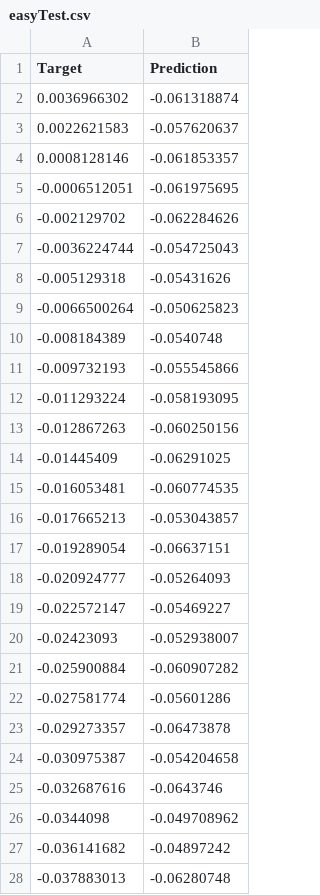
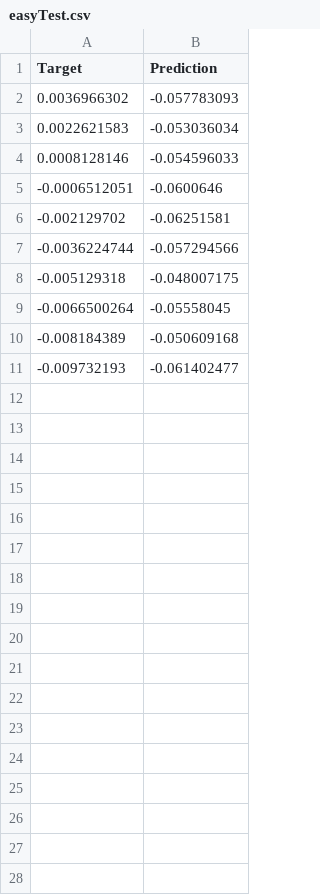
Before and after one commit to UlrikKowalk/easy2VERIFY_GazeTracking, a CSV file: easyTest.csv, drawn as a sheet; only a part is shown; the diff covers the shown part only.

```diff
--- a/easyTest.csv
+++ b/easyTest.csv
@@ -1,28 +1,11 @@
 Target,Prediction
-0.0036966302,-0.061318874
-0.0022621583,-0.057620637
-0.0008128146,-0.061853357
--0.0006512051,-0.061975695
--0.002129702,-0.062284626
--0.0036224744,-0.054725043
--0.005129318,-0.05431626
--0.0066500264,-0.050625823
--0.008184389,-0.0540748
--0.009732193,-0.055545866
--0.011293224,-0.058193095
--0.012867263,-0.060250156
--0.01445409,-0.06291025
--0.016053481,-0.060774535
--0.017665213,-0.053043857
--0.019289054,-0.06637151
--0.020924777,-0.05264093
--0.022572147,-0.05469227
--0.02423093,-0.052938007
--0.025900884,-0.060907282
--0.027581774,-0.05601286
--0.029273357,-0.06473878
--0.030975387,-0.054204658
--0.032687616,-0.0643746
--0.0344098,-0.049708962
--0.036141682,-0.04897242
--0.037883013,-0.06280748
+0.0036966302,-0.057783093
+0.0022621583,-0.053036034
+0.0008128146,-0.054596033
+-0.0006512051,-0.0600646
+-0.002129702,-0.06251581
+-0.0036224744,-0.057294566
+-0.005129318,-0.048007175
+-0.0066500264,-0.05558045
+-0.008184389,-0.050609168
+-0.009732193,-0.061402477
```
Also changed, not shown: 73 removed rows elsewhere in this file, 3 other files.
